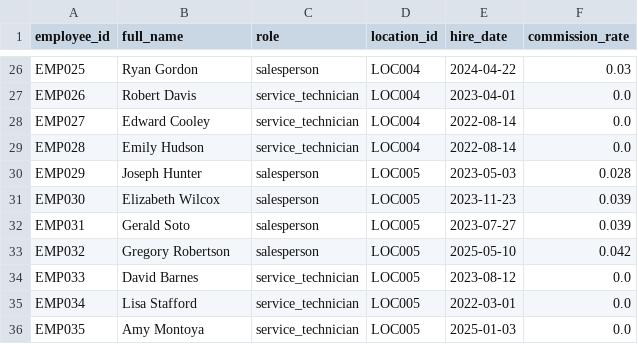
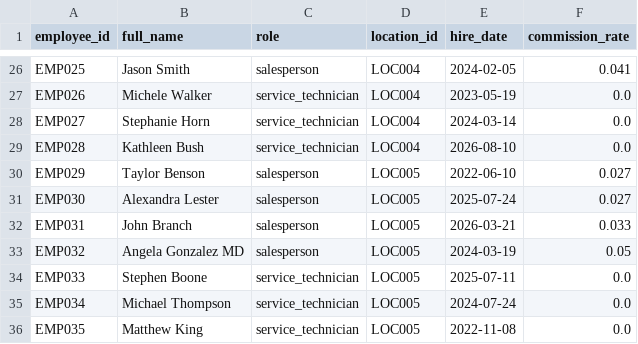
Before and after one commit to kpk111298/kommineni-group, a CSV file: divisions/meel-motors/data/raw/employees.csv, drawn as a sheet; only a part is shown, gaps mark what is left out; the diff covers the shown part only; the diff names each change by its address in the sheet, - before the commit and + after, or states it on an @@ line.

```diff
--- a/divisions/meel-motors/data/raw/employees.csv
+++ b/divisions/meel-motors/data/raw/employees.csv
-B26 (full_name): Ryan Gordon
+B26 (full_name): Jason Smith
-E26 (hire_date): 2024-04-22
+E26 (hire_date): 2024-02-05
-F26 (commission_rate): 0.03
+F26 (commission_rate): 0.041
-B27 (full_name): Robert Davis
+B27 (full_name): Michele Walker
-E27 (hire_date): 2023-04-01
+E27 (hire_date): 2023-05-19
-B28 (full_name): Edward Cooley
+B28 (full_name): Stephanie Horn
-E28 (hire_date): 2022-08-14
+E28 (hire_date): 2024-03-14
-B29 (full_name): Emily Hudson
+B29 (full_name): Kathleen Bush
-E29 (hire_date): 2022-08-14
+E29 (hire_date): 2026-08-10
-B30 (full_name): Joseph Hunter
+B30 (full_name): Taylor Benson
-E30 (hire_date): 2023-05-03
+E30 (hire_date): 2022-06-10
-F30 (commission_rate): 0.028
+F30 (commission_rate): 0.027
-B31 (full_name): Elizabeth Wilcox
+B31 (full_name): Alexandra Lester
-E31 (hire_date): 2023-11-23
+E31 (hire_date): 2025-07-24
-F31 (commission_rate): 0.039
+F31 (commission_rate): 0.027
-B32 (full_name): Gerald Soto
+B32 (full_name): John Branch
-E32 (hire_date): 2023-07-27
+E32 (hire_date): 2026-03-21
-F32 (commission_rate): 0.039
+F32 (commission_rate): 0.033
-B33 (full_name): Gregory Robertson
+B33 (full_name): Angela Gonzalez MD
-E33 (hire_date): 2025-05-10
+E33 (hire_date): 2024-03-19
-F33 (commission_rate): 0.042
+F33 (commission_rate): 0.05
-B34 (full_name): David Barnes
+B34 (full_name): Stephen Boone
-E34 (hire_date): 2023-08-12
+E34 (hire_date): 2025-07-11
-B35 (full_name): Lisa Stafford
+B35 (full_name): Michael Thompson
-E35 (hire_date): 2022-03-01
+E35 (hire_date): 2024-07-24
-B36 (full_name): Amy Montoya
+B36 (full_name): Matthew King
-E36 (hire_date): 2025-01-03
+E36 (hire_date): 2022-11-08
```
Also changed, not shown: 63 edited cells elsewhere in this file, divisions/meel-motors/data/raw/sales_transactions.csv, divisions/meel-motors/data/raw/service_jobs.csv, 2 other files.
